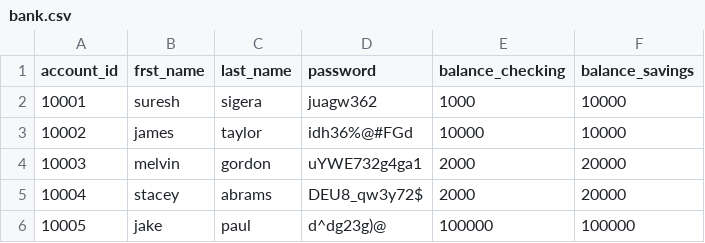
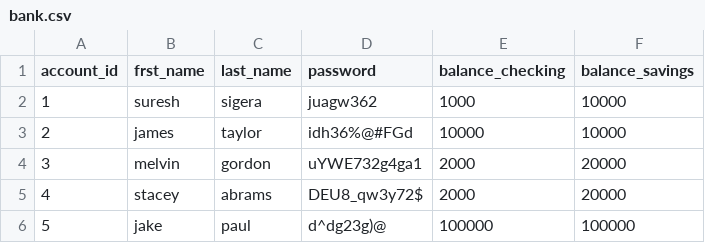
Before and after one commit to osama-r-dev/Bank-project, a CSV file: banking/bank.csv, drawn as a sheet.

Commit message:
loading the data from the csv file and implementing account's class functionality

```diff
--- a/banking/bank.csv
+++ b/banking/bank.csv
@@ -1,6 +1,6 @@
 account_id,frst_name,last_name,password,balance_checking,balance_savings
-10001,suresh,sigera,juagw362,1000,10000
-10002,james,taylor,idh36%@#FGd,10000,10000
-10003,melvin,gordon,uYWE732g4ga1,2000,20000
-10004,stacey,abrams,DEU8_qw3y72$,2000,20000
-10005,jake,paul,d^dg23g)@,100000,100000
+1,suresh,sigera,juagw362,1000,10000
+2,james,taylor,idh36%@#FGd,10000,10000
+3,melvin,gordon,uYWE732g4ga1,2000,20000
+4,stacey,abrams,DEU8_qw3y72$,2000,20000
+5,jake,paul,d^dg23g)@,100000,100000
```
Also changed, not shown: 4 other files.
